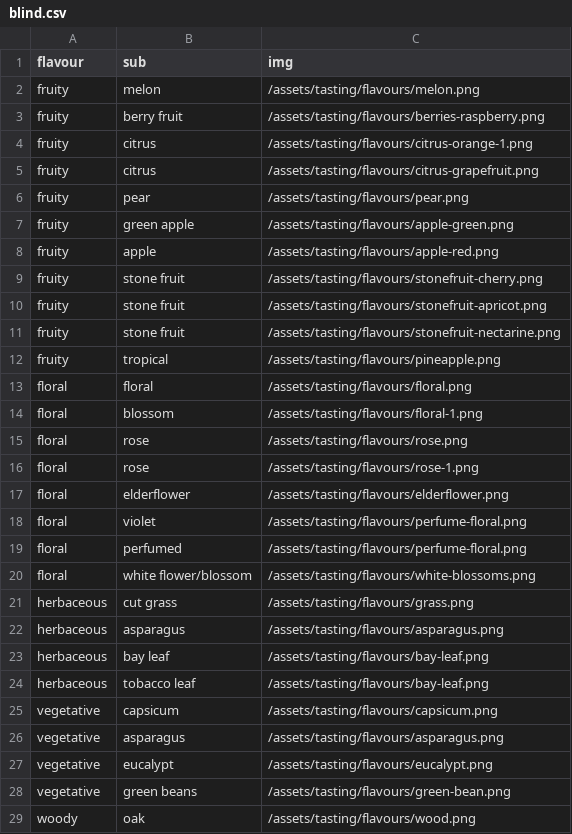
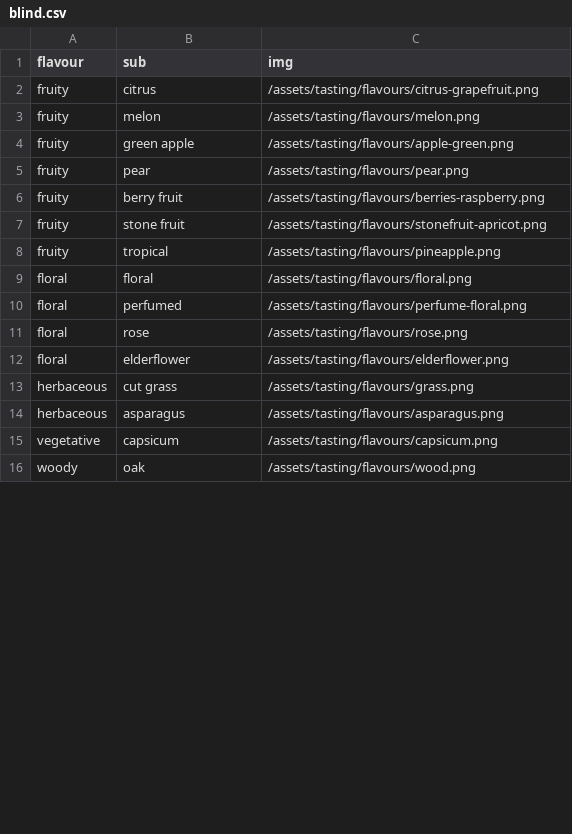
Before and after one commit to hannesofieb/tfwc, a CSV file: blind.csv, drawn as a sheet; only a part is shown; the diff covers the shown part only.

```diff
--- a/blind.csv
+++ b/blind.csv
@@ -1,29 +1,16 @@
 flavour,sub,img
+fruity,citrus,/assets/tasting/flavours/citrus-grapefruit.png
 fruity,melon,/assets/tasting/flavours/melon.png
+fruity,green apple,/assets/tasting/flavours/apple-green.png
+fruity,pear,/assets/tasting/flavours/pear.png
 fruity,berry fruit,/assets/tasting/flavours/berries-raspberry.png
-fruity,citrus,/assets/tasting/flavours/citrus-orange-1.png
-fruity,citrus,/assets/tasting/flavours/citrus-grapefruit.png
-fruity,pear,/assets/tasting/flavours/pear.png
-fruity,green apple,/assets/tasting/flavours/apple-green.png
-fruity,apple,/assets/tasting/flavours/apple-red.png
-fruity,stone fruit,/assets/tasting/flavours/stonefruit-cherry.png
 fruity,stone fruit,/assets/tasting/flavours/stonefruit-apricot.png
-fruity,stone fruit,/assets/tasting/flavours/stonefruit-nectarine.png
 fruity,tropical,/assets/tasting/flavours/pineapple.png
 floral,floral,/assets/tasting/flavours/floral.png
-floral,blossom,/assets/tasting/flavours/floral-1.png
+floral,perfumed,/assets/tasting/flavours/perfume-floral.png
 floral,rose,/assets/tasting/flavours/rose.png
-floral,rose,/assets/tasting/flavours/rose-1.png
 floral,elderflower,/assets/tasting/flavours/elderflower.png
-floral,violet,/assets/tasting/flavours/perfume-floral.png
-floral,perfumed,/assets/tasting/flavours/perfume-floral.png
-floral,white flower/blossom,/assets/tasting/flavours/white-blossoms.png
 herbaceous,cut grass,/assets/tasting/flavours/grass.png
 herbaceous,asparagus,/assets/tasting/flavours/asparagus.png
-herbaceous,bay leaf,/assets/tasting/flavours/bay-leaf.png
-herbaceous,tobacco leaf,/assets/tasting/flavours/bay-leaf.png
 vegetative,capsicum,/assets/tasting/flavours/capsicum.png
-vegetative,asparagus,/assets/tasting/flavours/asparagus.png
-vegetative,eucalypt,/assets/tasting/flavours/eucalypt.png
-vegetative,green beans,/assets/tasting/flavours/green-bean.png
 woody,oak,/assets/tasting/flavours/wood.png
```
Also changed, not shown: 10 removed rows and 2 moved rows elsewhere in this file, 1 other file.
